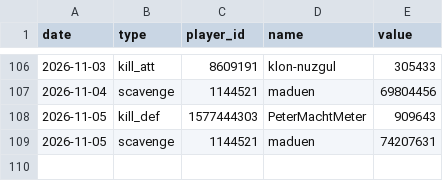
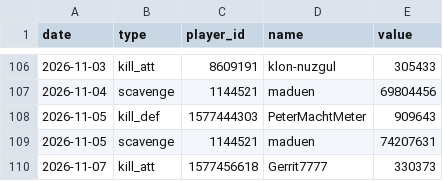
Before and after one commit to brisk-one/Karte259, a CSV file: data/inaday/titel.csv, drawn as a sheet; only a part is shown, gaps mark what is left out; the diff names each change by its address in the sheet, - before the commit and + after, or states it on an @@ line.

```diff
--- a/data/inaday/titel.csv
+++ b/data/inaday/titel.csv
+row 110: 2026-11-07 | kill_att | 1577456618 | Gerrit7777 | 330373
```
Also changed, not shown: data/conquers/2026-11.csv, data/inaday/events.csv, 14 other files.
